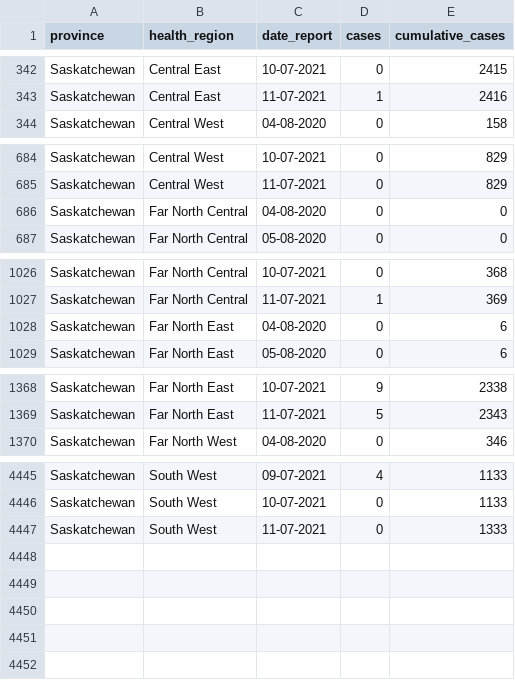
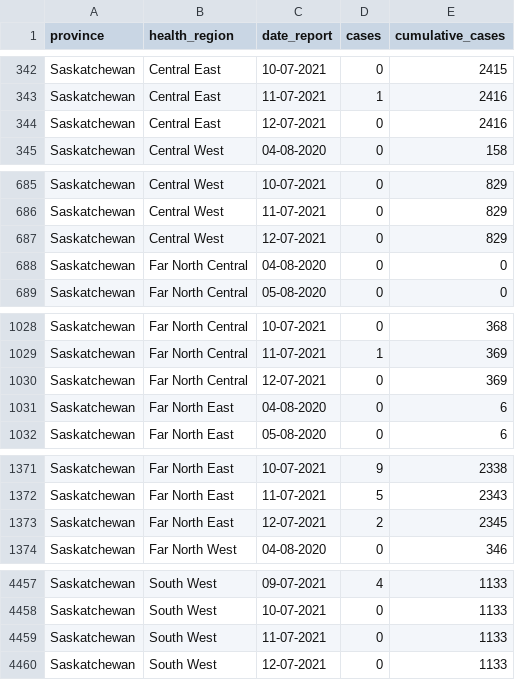
Before and after one commit to ccodwg/Covid19Canada, a CSV file: official_datasets/sk/timeseries_hr/sk_new_cases_timeseries_hr.csv, drawn as a sheet; only a part is shown, gaps mark what is left out; the diff covers the shown part only.

Commit message:
New data: 2021-07-12. See data notes.
NOTICE: We are in the processing of automating most data collection. PLEASE CONTACT US REGARDING ANY ERRORS YOU MAY FIND. https://opencovid.ca/contact-us/

DATA NOTE: Regarding deaths added in QC today: “0 new deaths (1 death since the last update), for a total of 11,231 deaths.” We report deaths such that our cumulative regional totals match today’s values. This sometimes results in extra deaths with today’s date when older deaths are removed.

DATA NOTE FOR SK: As of 2020-12-14, we are providing a daily version of the official SK dataset that is compatible with the rest of our dataset in the folder official_datasets/sk. See below for information about our regular updates.

SK transitioned to reporting according to a new, expanded set of health regions on 2020-09-14. Unfortunately, the new health regions do not correspond exactly to the old health regions. Additionally, the provided case time series using the new boundaries do not exist for dates earlier than August 4, making providing a time series using the new boundaries impossible.

For now, we are adding new cases according to the list of new cases given in the “highlights” section of the SK government website (https://dashboard.saskatchewan.ca/health-wellness/covid-19/cases). These new cases are roughly grouped according to the old boundaries. However, health region totals were redistributed when the new boundaries were instituted on 2020-09-14, so while our daily case numbers match the numbers given in this section, our cumulative totals do not. We have reached out to the SK government to determine how this issue can be resolved. We will rectify our SK health region time series as soon it becomes possible to do so.

```diff
--- a/official_datasets/sk/timeseries_hr/sk_new_cases_timeseries_hr.csv
+++ b/official_datasets/sk/timeseries_hr/sk_new_cases_timeseries_hr.csv
@@ -343,2 +343,3 @@
 "Saskatchewan","Central East","11-07-2021",1,2416
+"Saskatchewan","Central East","12-07-2021",0,2416
 "Saskatchewan","Central West","04-08-2020",0,158
@@ -685,2 +686,3 @@
 "Saskatchewan","Central West","11-07-2021",0,829
+"Saskatchewan","Central West","12-07-2021",0,829
 "Saskatchewan","Far North Central","04-08-2020",0,0
@@ -1027,2 +1029,3 @@
 "Saskatchewan","Far North Central","11-07-2021",1,369
+"Saskatchewan","Far North Central","12-07-2021",0,369
 "Saskatchewan","Far North East","04-08-2020",0,6
@@ -1369,2 +1372,3 @@
 "Saskatchewan","Far North East","11-07-2021",5,2343
+"Saskatchewan","Far North East","12-07-2021",2,2345
 "Saskatchewan","Far North West","04-08-2020",0,346
@@ -4446,2 +4458,3 @@
 "Saskatchewan","South West","10-07-2021",0,1133
-"Saskatchewan","South West","11-07-2021",0,1333
+"Saskatchewan","South West","11-07-2021",0,1133
+"Saskatchewan","South West","12-07-2021",0,1133
```
Also changed, not shown: 8 added rows elsewhere in this file, official_datasets/sk/timeseries_hr/sk_new_mortality_timeseries_hr.csv, timeseries_prov/active_timeseries_prov.csv, 23 other files.
